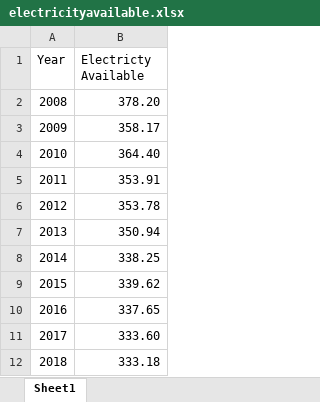
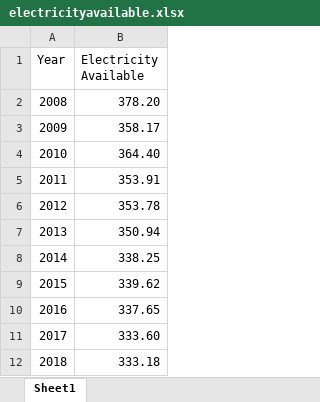
Before and after one commit to kirankalsi/Coding-Project, an Excel workbook: electricityavailable.xlsx, sheet Sheet1, drawn as a sheet; values as stored, in another font and other column widths than the file's, no borders; the diff names each change by its address in the sheet, - before the commit and + after, or states it on an @@ line.

```diff
--- a/electricityavailable.xlsx (sheet Sheet1)
+++ b/electricityavailable.xlsx (sheet Sheet1)
-B1: Electricty Available
+B1: Electricity Available
```
Also changed, not shown: 1 other file.
